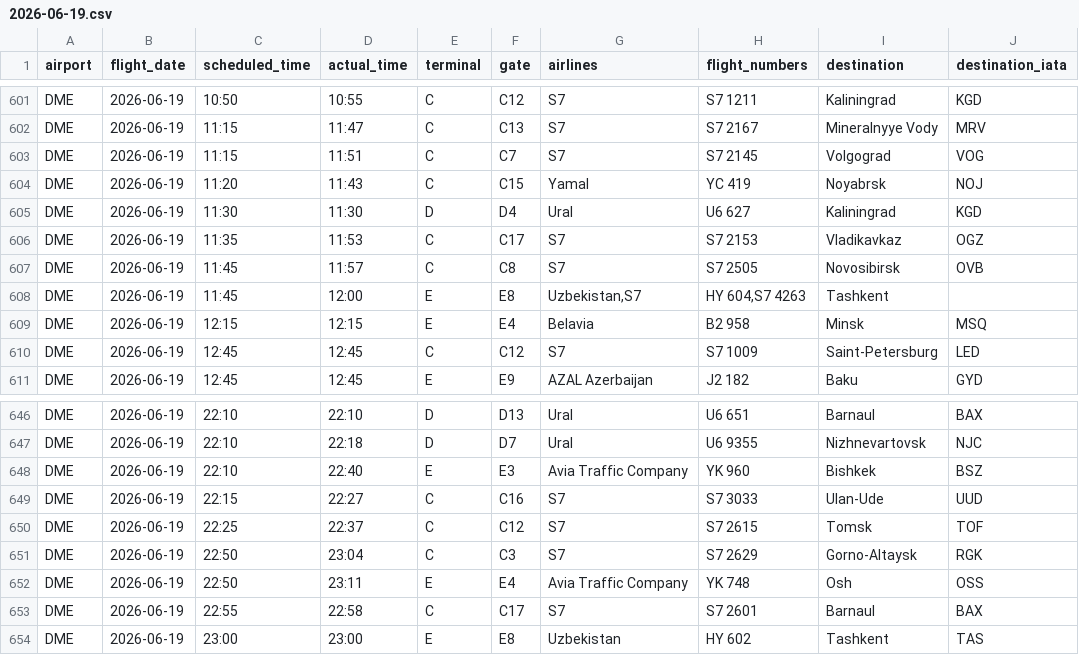
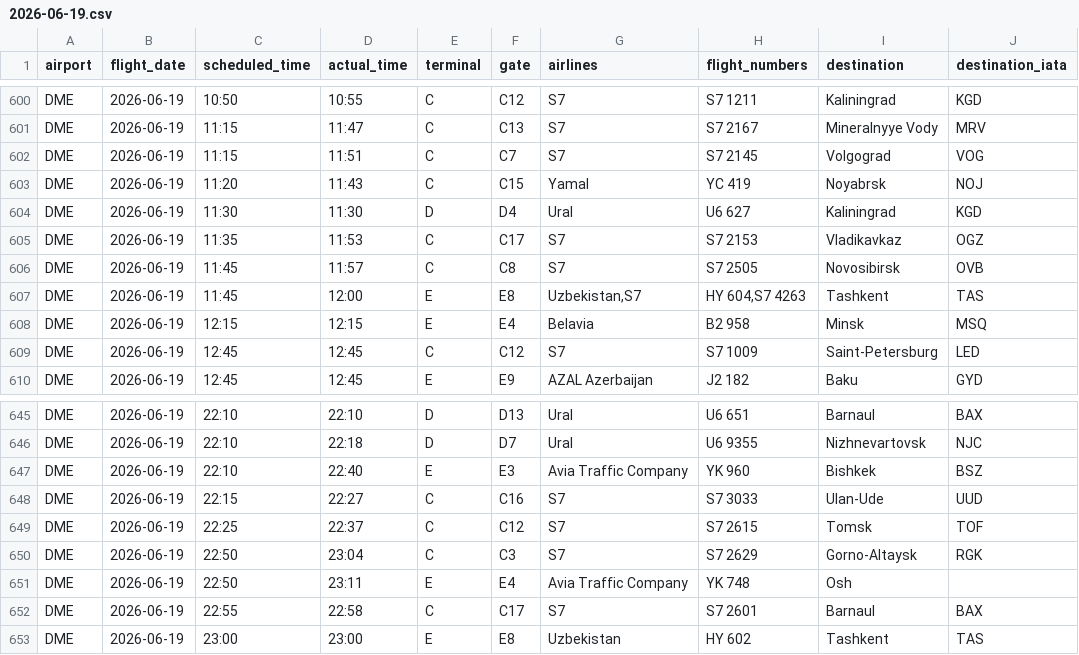
Before and after one commit to vitdmit/moscow-airports-botCLaude, a CSV file: data/daily/2026-06-19.csv, drawn as a sheet; only a part is shown, gaps mark what is left out; the diff covers the shown part only.

```diff
--- a/data/daily/2026-06-19.csv
+++ b/data/daily/2026-06-19.csv
@@ -607,3 +606,3 @@ DME,2026-06-19,11:35,11:53,C,C17,S7,S7 2153,Vladikavkaz,OGZ
 DME,2026-06-19,11:45,11:57,C,C8,S7,S7 2505,Novosibirsk,OVB
-DME,2026-06-19,11:45,12:00,E,E8,"Uzbekistan,S7","HY 604,S7 4263",Tashkent,
+DME,2026-06-19,11:45,12:00,E,E8,"Uzbekistan,S7","HY 604,S7 4263",Tashkent,TAS
 DME,2026-06-19,12:15,12:15,E,E4,Belavia,B2 958,Minsk,MSQ
@@ -651,3 +650,3 @@ DME,2026-06-19,22:25,22:37,C,C12,S7,S7 2615,Tomsk,TOF
 DME,2026-06-19,22:50,23:04,C,C3,S7,S7 2629,Gorno-Altaysk,RGK
-DME,2026-06-19,22:50,23:11,E,E4,Avia Traffic Company,YK 748,Osh,OSS
+DME,2026-06-19,22:50,23:11,E,E4,Avia Traffic Company,YK 748,Osh,
 DME,2026-06-19,22:55,22:58,C,C17,S7,S7 2601,Barnaul,BAX
```
Also changed, not shown: 1 removed row and 8 edited cells elsewhere in this file, 1 other file.
